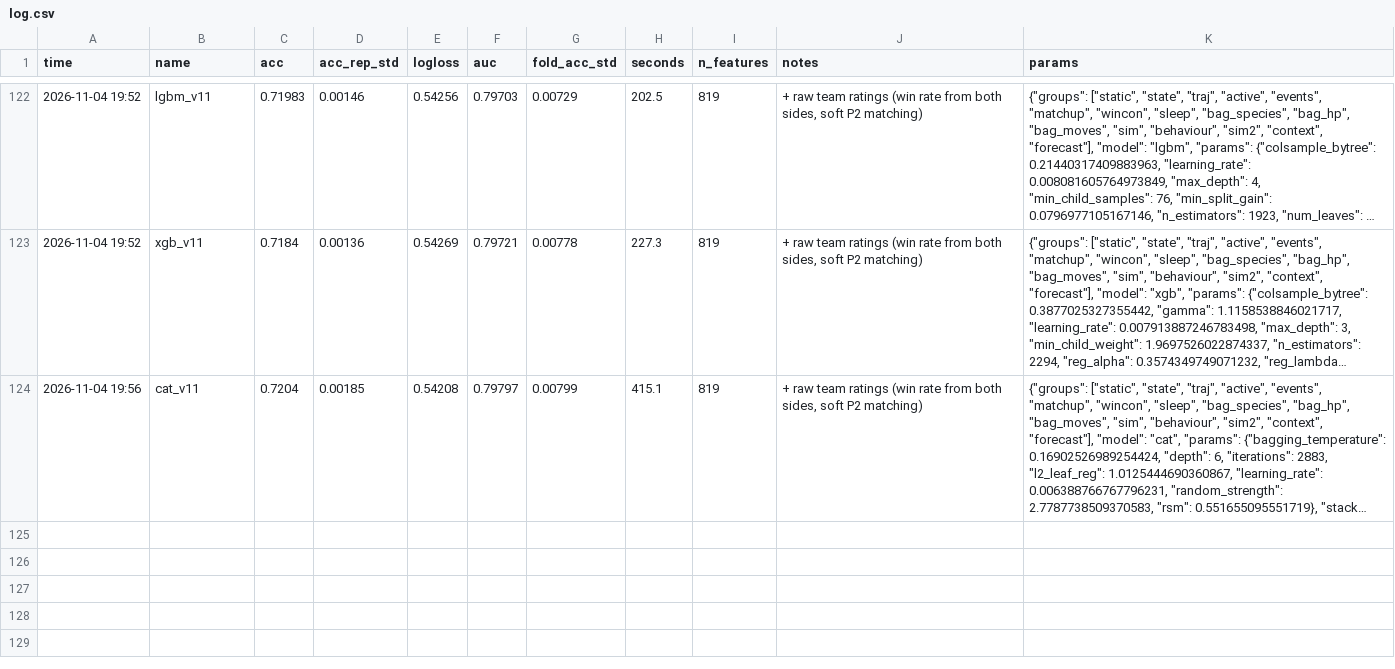
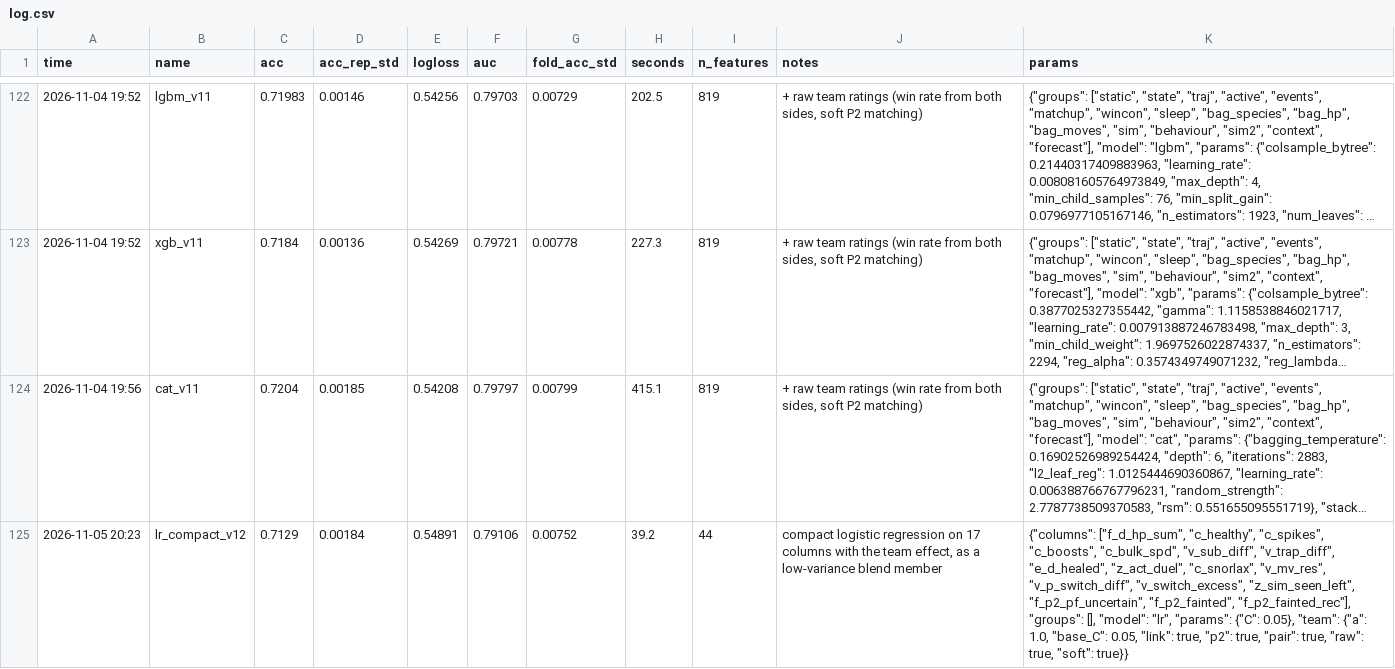
Before and after one commit to AlessioCavedal/FDS-Pokemon-Battle-Prediction, a CSV file: experiments/log.csv, drawn as a sheet; only a part is shown, gaps mark what is left out; long unchanged cells end in …; the diff names each change by its address in the sheet, - before the commit and + after, or states it on an @@ line.

Commit message:
Add a compact logistic regression to the final blend

```diff
--- a/experiments/log.csv
+++ b/experiments/log.csv
+row 125: 2026-11-05 20:23 | lr_compact_v12 | 0.7129 | 0.00184 | 0.54891 | 0.79106 | 0.00752 | 39.2 | 44 | compact logistic regression on 17 columns with the team effect, as a low-variance blend member | {"columns": ["f_d_hp_sum", "c_healthy", "c_spikes", "c_boosts", "c_bulk_spd", "v_sub_diff", "v_trap_diff", "e_d_healed", "z_act_duel", "c_snorlax", "v_mv_res", "v_p_switch_diff", "v_switch_excess", "z_sim_seen_left", "f_p2_pf_uncertain", "f_p2_fainted", "f_p2_fainted_rec"], "groups": [], "model": "lr", "params": {"C": 0.05}, "team": {"a": 1.0, "base_C": 0.05, "link": true, "p2": true, "pair": true, "raw": true, "soft": true}}
```
Also changed, not shown: 4 other files.
